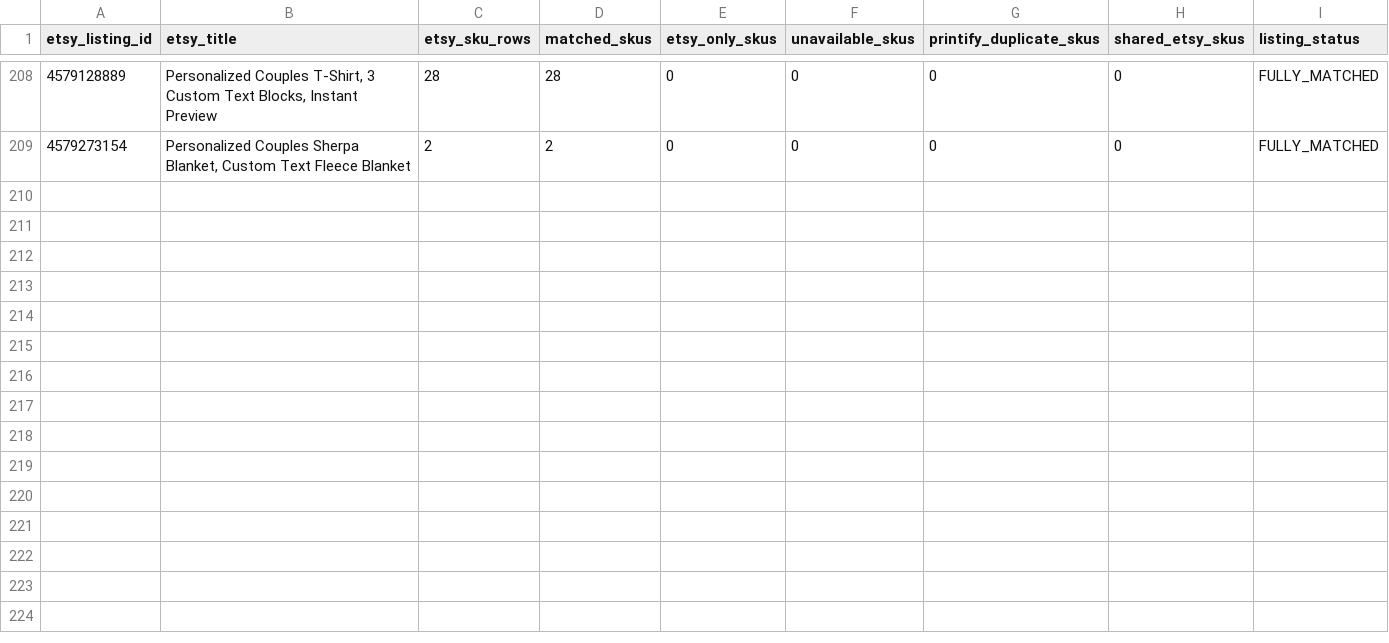
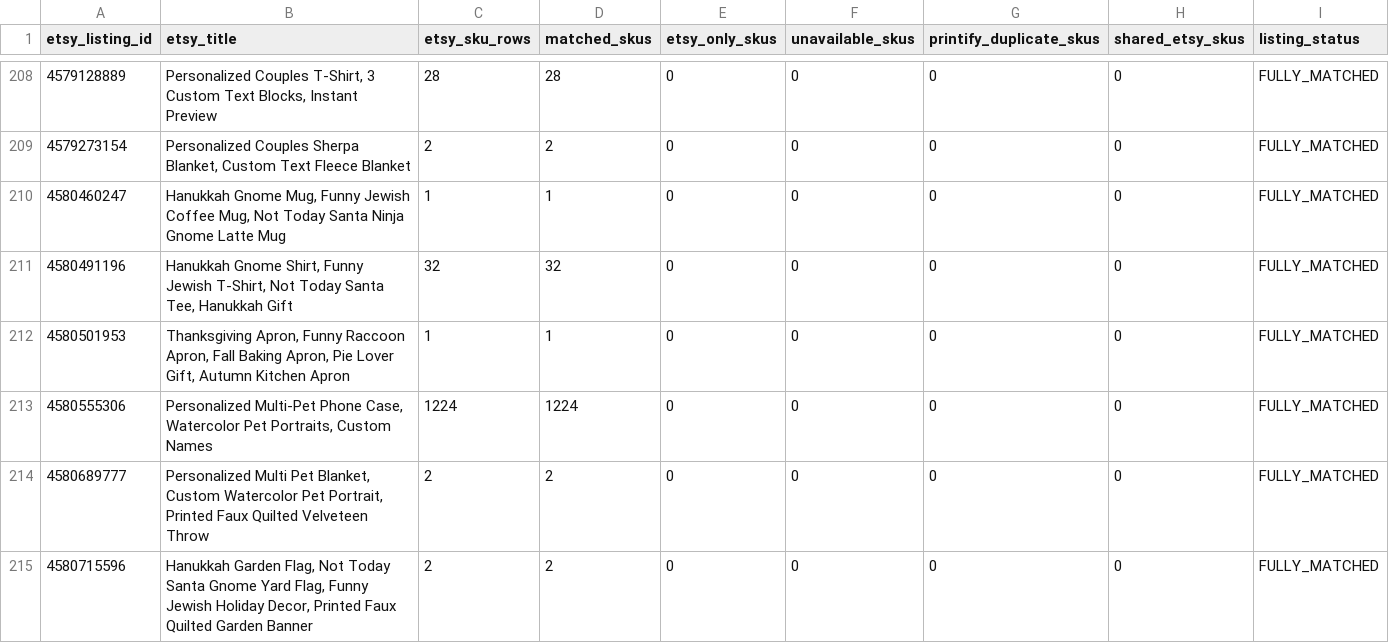
Before and after one commit to Tichu-Guru/Rob-etsy-store, a CSV file: output/listing_summary.csv, drawn as a sheet; only a part is shown, gaps mark what is left out.

```diff
--- a/output/listing_summary.csv
+++ b/output/listing_summary.csv
@@ -209 +209,7 @@ etsy_listing_id,etsy_title,etsy_sku_rows,matched_skus,etsy_only_skus,unavailable
 4579273154,"Personalized Couples Sherpa Blanket, Custom Text Fleece Blanket",2,2,0,0,0,0,FULLY_MATCHED
+4580460247,"Hanukkah Gnome Mug, Funny Jewish Coffee Mug, Not Today Santa Ninja Gnome Latte Mug",1,1,0,0,0,0,FULLY_MATCHED
+4580491196,"Hanukkah Gnome Shirt, Funny Jewish T-Shirt, Not Today Santa Tee, Hanukkah Gift",32,32,0,0,0,0,FULLY_MATCHED
+4580501953,"Thanksgiving Apron, Funny Raccoon Apron, Fall Baking Apron, Pie Lover Gift, Autumn Kitchen Apron",1,1,0,0,0,0,FULLY_MATCHED
+4580555306,"Personalized Multi-Pet Phone Case, Watercolor Pet Portraits, Custom Names",1224,1224,0,0,0,0,FULLY_MATCHED
+4580689777,"Personalized Multi Pet Blanket, Custom Watercolor Pet Portrait, Printed Faux Quilted Velveteen Throw",2,2,0,0,0,0,FULLY_MATCHED
+4580715596,"Hanukkah Garden Flag, Not Today Santa Gnome Yard Flag, Funny Jewish Holiday Decor, Printed Faux Quilted Garden Banner",2,2,0,0,0,0,FULLY_MATCHED
```
Also changed, not shown: data/etsy_listing_map.csv, output/listing_profitability.csv, 5 other files.
